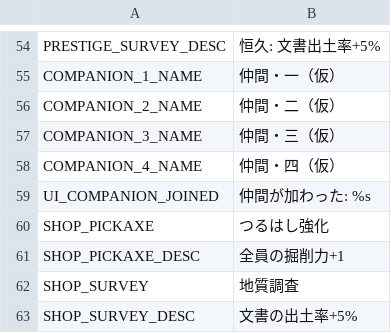
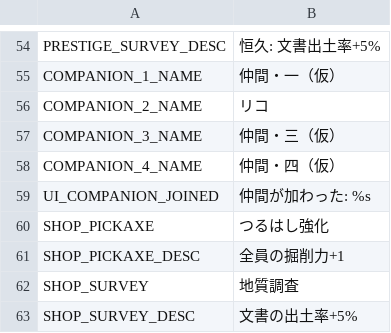
Before and after one commit to jinsei0604/UnderDesk, a CSV file: locale/ja.csv, drawn as a sheet; only a part is shown, gaps mark what is left out.

```diff
--- a/locale/ja.csv
+++ b/locale/ja.csv
@@ -55,3 +55,3 @@ PRESTIGE_SURVEY_DESC,恒久: 文書出土率+5%
 COMPANION_1_NAME,仲間・一（仮）
-COMPANION_2_NAME,仲間・二（仮）
+COMPANION_2_NAME,リコ
 COMPANION_3_NAME,仲間・三（仮）
```
Also changed, not shown: locale/en.csv, 24 other files.
